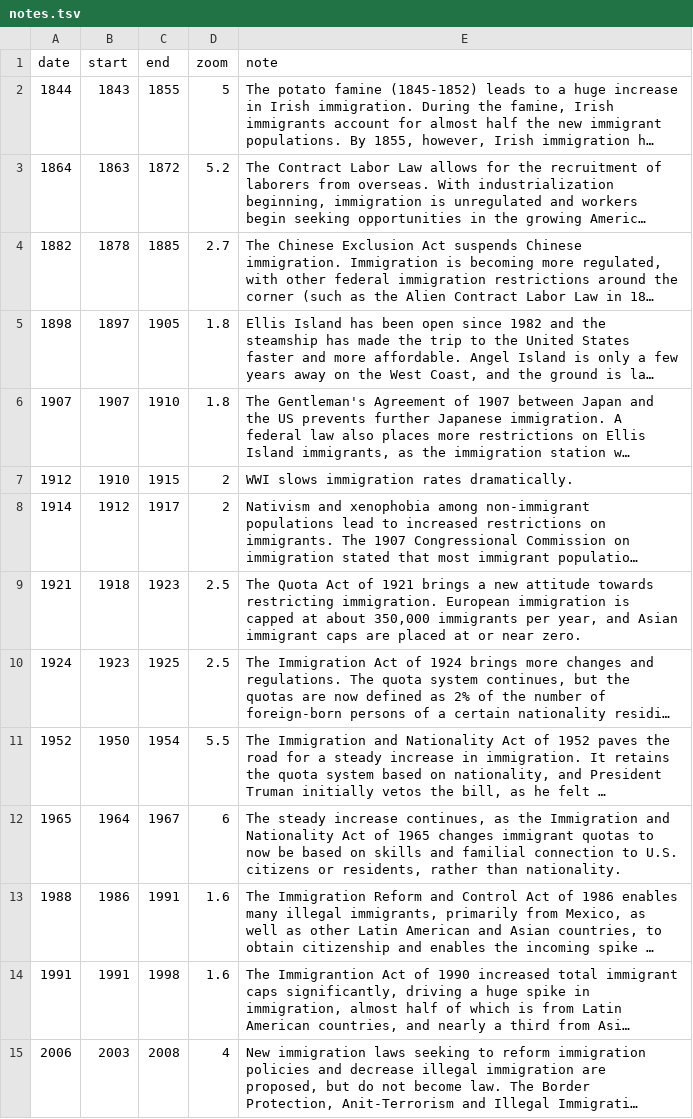
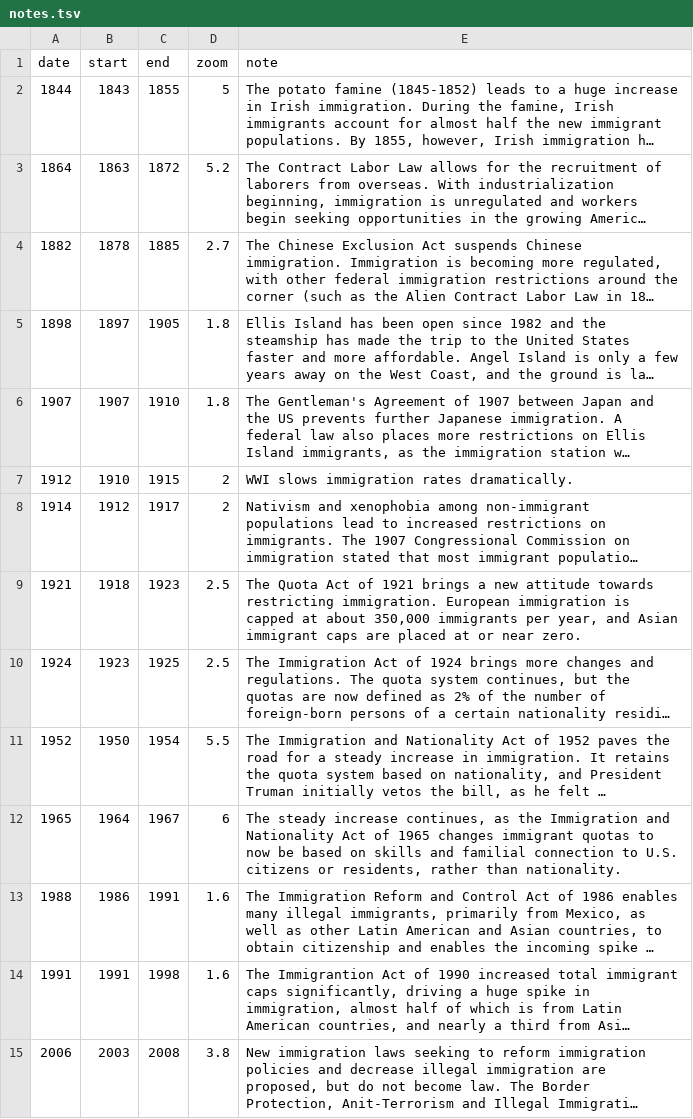
Before and after one commit to povdocs/dolly-chart-example, a TSV file: data/notes.tsv, drawn as a sheet; long unchanged cells end in …; the diff names each change by its address in the sheet, - before the commit and + after, or states it on an @@ line.

```diff
--- a/data/notes.tsv
+++ b/data/notes.tsv
-D15 (zoom): 4
+D15 (zoom): 3.8
```
Also changed, not shown: 3 other files.
